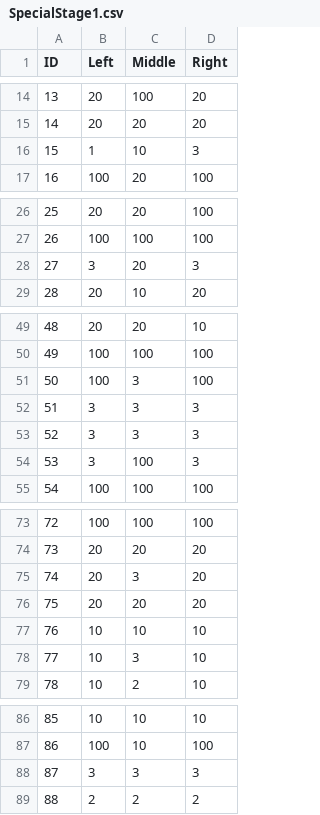
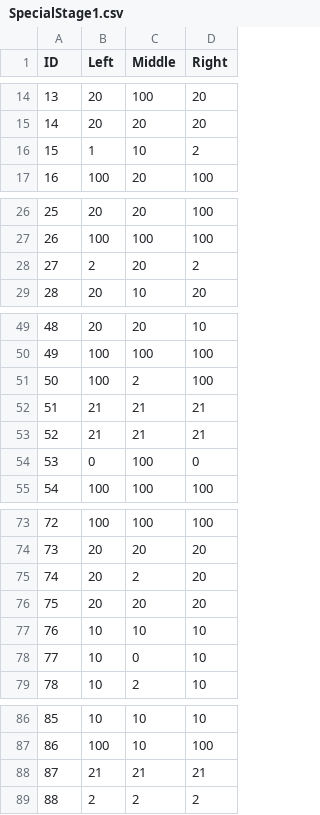
Before and after one commit to GoangHun/HappyEgg, a CSV file: Assets/DataTables/Resources/Tables/SpecialStage1.csv, drawn as a sheet; only a part is shown, gaps mark what is left out.

```diff
--- a/Assets/DataTables/Resources/Tables/SpecialStage1.csv
+++ b/Assets/DataTables/Resources/Tables/SpecialStage1.csv
@@ -15,3 +15,3 @@ ID,Left,Middle,Right
 14,20,20,20
-15,1,10,3
+15,1,10,2
 16,100,20,100
@@ -27,3 +27,3 @@ ID,Left,Middle,Right
 26,100,100,100
-27,3,20,3
+27,2,20,2
 28,20,10,20
@@ -50,6 +50,6 @@ ID,Left,Middle,Right
 49,100,100,100
-50,100,3,100
-51,3,3,3
-52,3,3,3
-53,3,100,3
+50,100,2,100
+51,21,21,21
+52,21,21,21
+53,0,100,0
 54,100,100,100
@@ -74,6 +74,6 @@ ID,Left,Middle,Right
 73,20,20,20
-74,20,3,20
+74,20,2,20
 75,20,20,20
 76,10,10,10
-77,10,3,10
+77,10,0,10
 78,10,2,10
@@ -87,3 +87,3 @@ ID,Left,Middle,Right
 86,100,10,100
-87,3,3,3
+87,21,21,21
 88,2,2,2
```
Also changed, not shown: 12 other files.
